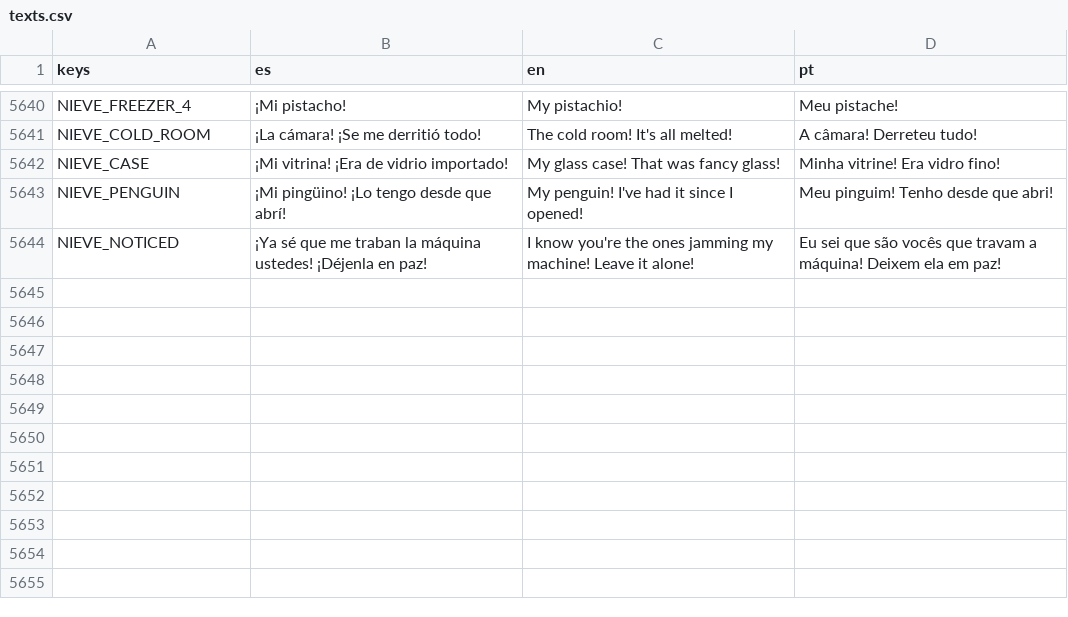
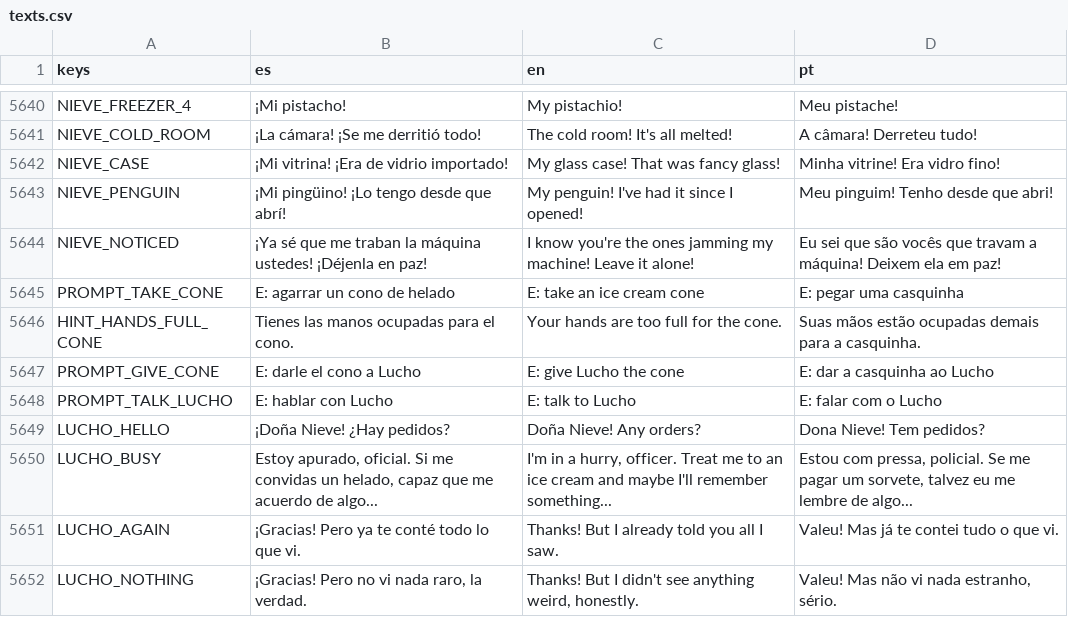
Before and after one commit to cristiangelini/BPD, a CSV file: translations/texts.csv, drawn as a sheet; only a part is shown, gaps mark what is left out.

```diff
--- a/translations/texts.csv
+++ b/translations/texts.csv
@@ -5644 +5644,9 @@ NIEVE_PENGUIN,"¡Mi pingüino! ¡Lo tengo desde que abrí!","My penguin! I've ha
 NIEVE_NOTICED,"¡Ya sé que me traban la máquina ustedes! ¡Déjenla en paz!","I know you're the ones jamming my machine! Leave it alone!","Eu sei que são vocês que travam a máquina! Deixem ela em paz!"
+PROMPT_TAKE_CONE,E: agarrar un cono de helado,E: take an ice cream cone,E: pegar uma casquinha
+HINT_HANDS_FULL_CONE,Tienes las manos ocupadas para el cono.,Your hands are too full for the cone.,Suas mãos estão ocupadas demais para a casquinha.
+PROMPT_GIVE_CONE,E: darle el cono a Lucho,E: give Lucho the cone,E: dar a casquinha ao Lucho
+PROMPT_TALK_LUCHO,E: hablar con Lucho,E: talk to Lucho,E: falar com o Lucho
+LUCHO_HELLO,"¡Doña Nieve! ¿Hay pedidos?","Doña Nieve! Any orders?","Dona Nieve! Tem pedidos?"
+LUCHO_BUSY,"Estoy apurado, oficial. Si me convidas un helado, capaz que me acuerdo de algo...","I'm in a hurry, officer. Treat me to an ice cream and maybe I'll remember something...","Estou com pressa, policial. Se me pagar um sorvete, talvez eu me lembre de algo..."
+LUCHO_AGAIN,"¡Gracias! Pero ya te conté todo lo que vi.","Thanks! But I already told you all I saw.","Valeu! Mas já te contei tudo o que vi."
+LUCHO_NOTHING,"¡Gracias! Pero no vi nada raro, la verdad.","Thanks! But I didn't see anything weird, honestly.","Valeu! Mas não vi nada estranho, sério."
```
Also changed, not shown: 14 other files.
